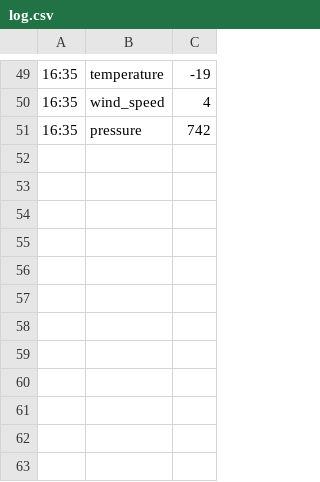
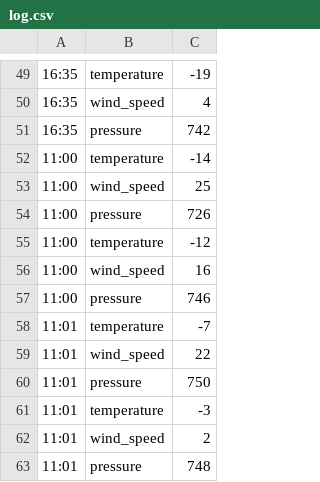
Before and after one commit to SunLevis13/123, a CSV file: lections/lec26_07/join_job/log.csv, drawn as a sheet; only a part is shown, gaps mark what is left out.

```diff
--- a/lections/lec26_07/join_job/log.csv
+++ b/lections/lec26_07/join_job/log.csv
@@ -51 +51,13 @@
 16:35; pressure;742
+11:00; temperature;-14
+11:00; wind_speed;25
+11:00; pressure;726
+11:00; temperature;-12
+11:00; wind_speed;16
+11:00; pressure;746
+11:01; temperature;-7
+11:01; wind_speed;22
+11:01; pressure;750
+11:01; temperature;-3
+11:01; wind_speed;2
+11:01; pressure;748
```
Also changed, not shown: 15 other files.
